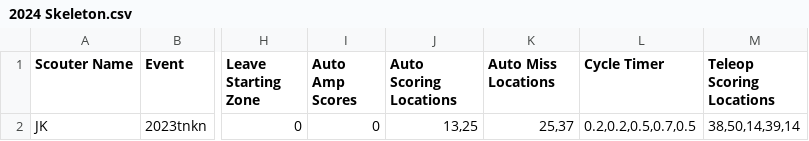
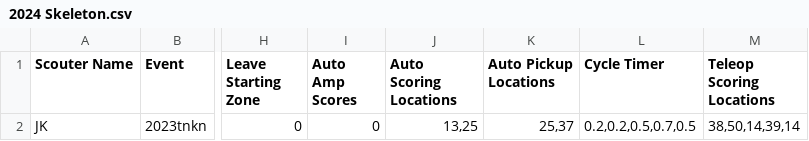
Before and after one commit to McQuaidRobotics/ScoutingPASS, a CSV file: Excel/2024 Skeleton.csv, drawn as a sheet; only a part is shown, gaps mark what is left out; the diff names each change by its address in the sheet, - before the commit and + after, or states it on an @@ line.

Commit message:
Change Auto Miss Locations to Auto Pickup Location

```diff
--- a/Excel/2024 Skeleton.csv
+++ b/Excel/2024 Skeleton.csv
-K1: Auto Miss Locations
+K1: Auto Pickup Locations
```
Also changed, not shown: 2 other files.
